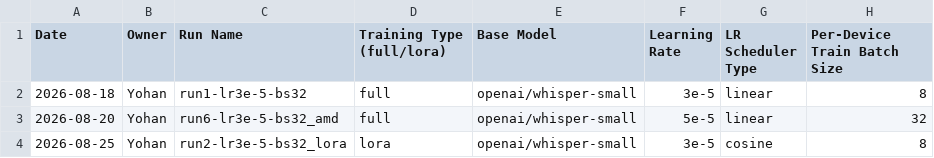
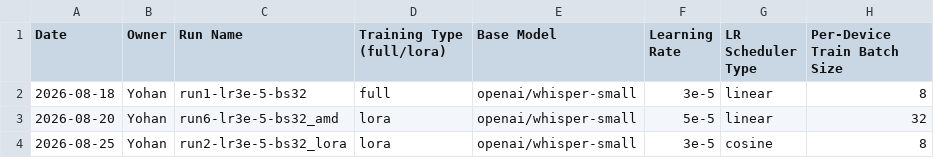
Before and after one commit to tharu-jwd/dse-project, a CSV file: final-scripts/finetune_tracker.csv, drawn as a sheet; only a part is shown; the diff names each change by its address in the sheet, - before the commit and + after, or states it on an @@ line.

Commit message:
Add normalization function for WER/CER scoring and update finetune scripts

```diff
--- a/final-scripts/finetune_tracker.csv
+++ b/final-scripts/finetune_tracker.csv
-D3 (Training Type (full/lora)): full
+D3 (Training Type (full/lora)): lora
```
Also changed, not shown: 3 other files.
